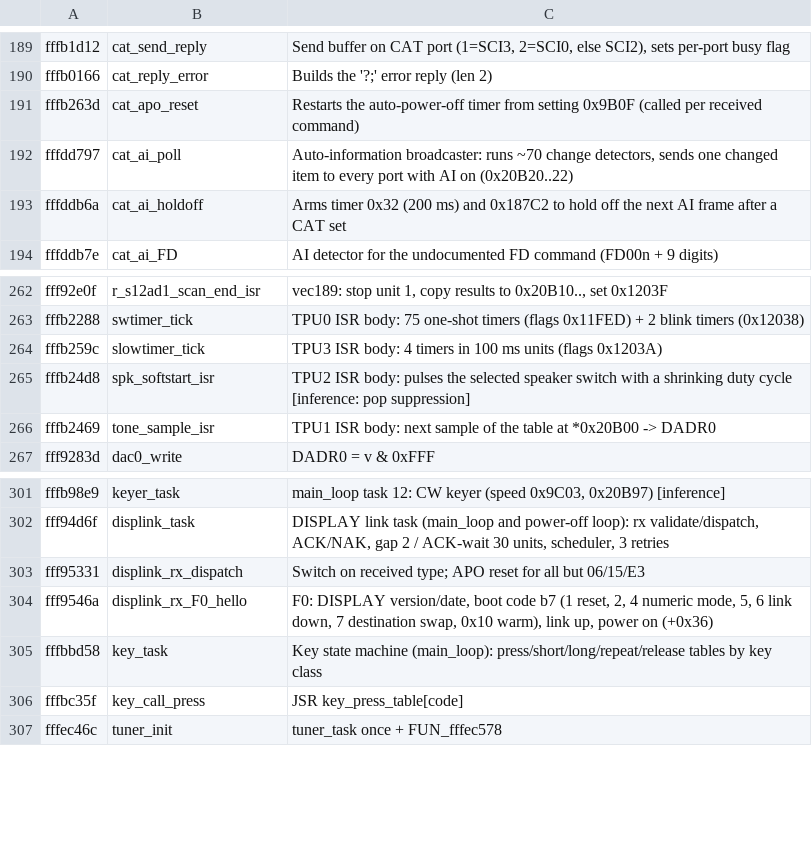
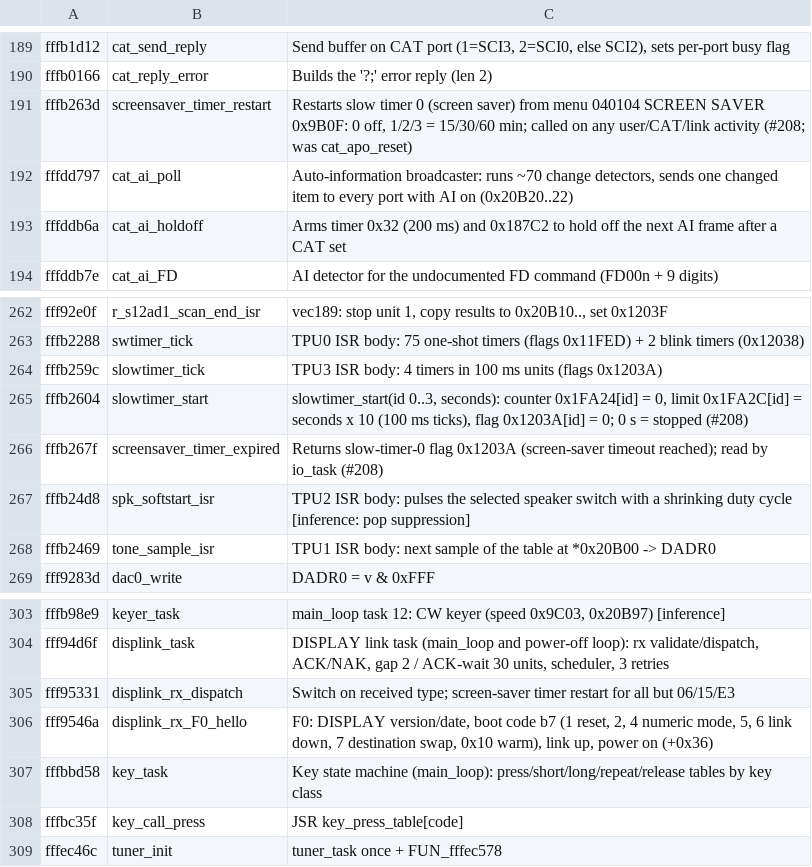
Before and after one commit to Reid-n0rc/FT-710_Firmware, a TSV file: tools/ghidra/names_main.tsv, drawn as a sheet; only a part is shown, gaps mark what is left out.

```diff
--- a/tools/ghidra/names_main.tsv
+++ b/tools/ghidra/names_main.tsv
@@ -190,3 +190,3 @@ fffb1d12	cat_send_reply	Send buffer on CAT port (1=SCI3, 2=SCI0, else SCI2), set
 fffb0166	cat_reply_error	Builds the '?;' error reply (len 2)
-fffb263d	cat_apo_reset	Restarts the auto-power-off timer from setting 0x9B0F (called per received command)
+fffb263d	screensaver_timer_restart	Restarts slow timer 0 (screen saver) from menu 040104 SCREEN SAVER 0x9B0F: 0 off, 1/2/3 = 15/30/60 min; called on any user/CAT/link activity (#208; was cat_apo_reset)
 fffdd797	cat_ai_poll	Auto-information broadcaster: runs ~70 change detectors, sends one changed item to every port with AI on (0x20B20..22)
@@ -264,2 +264,4 @@ fffb2288	swtimer_tick	TPU0 ISR body: 75 one-shot timers (flags 0x11FED) + 2 blin
 fffb259c	slowtimer_tick	TPU3 ISR body: 4 timers in 100 ms units (flags 0x1203A)
+fffb2604	slowtimer_start	slowtimer_start(id 0..3, seconds): counter 0x1FA24[id] = 0, limit 0x1FA2C[id] = seconds x 10 (100 ms ticks), flag 0x1203A[id] = 0; 0 s = stopped (#208)
+fffb267f	screensaver_timer_expired	Returns slow-timer-0 flag 0x1203A (screen-saver timeout reached); read by io_task (#208)
 fffb24d8	spk_softstart_isr	TPU2 ISR body: pulses the selected speaker switch with a shrinking duty cycle [inference: pop suppression]
@@ -302,3 +304,3 @@ fffb98e9	keyer_task	main_loop task 12: CW keyer (speed 0x9C03, 0x20B97) [inferen
 fff94d6f	displink_task	DISPLAY link task (main_loop and power-off loop): rx validate/dispatch, ACK/NAK, gap 2 / ACK-wait 30 units, scheduler, 3 retries
-fff95331	displink_rx_dispatch	Switch on received type; APO reset for all but 06/15/E3
+fff95331	displink_rx_dispatch	Switch on received type; screen-saver timer restart for all but 06/15/E3
 fff9546a	displink_rx_F0_hello	F0: DISPLAY version/date, boot code b7 (1 reset, 2, 4 numeric mode, 5, 6 link down, 7 destination swap, 0x10 warm), link up, power on (+0x36)
```
Also changed, not shown: tools/ghidra/names_main.T10b.tsv, tools/ghidra/signatures_main.tsv, 8 other files.
